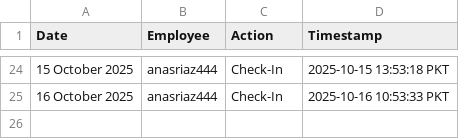
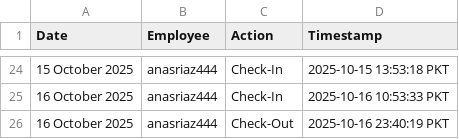
Before and after one commit to wpessential/git-attendance-system-flow, a CSV file: attendance.csv, drawn as a sheet; only a part is shown, gaps mark what is left out.

```diff
--- a/attendance.csv
+++ b/attendance.csv
@@ -25 +25,2 @@ Date,Employee,Action,Timestamp
 16 October 2025,anasriaz444,Check-In,2025-10-16 10:53:33 PKT
+16 October 2025,anasriaz444,Check-Out,2025-10-16 23:40:19 PKT
```
